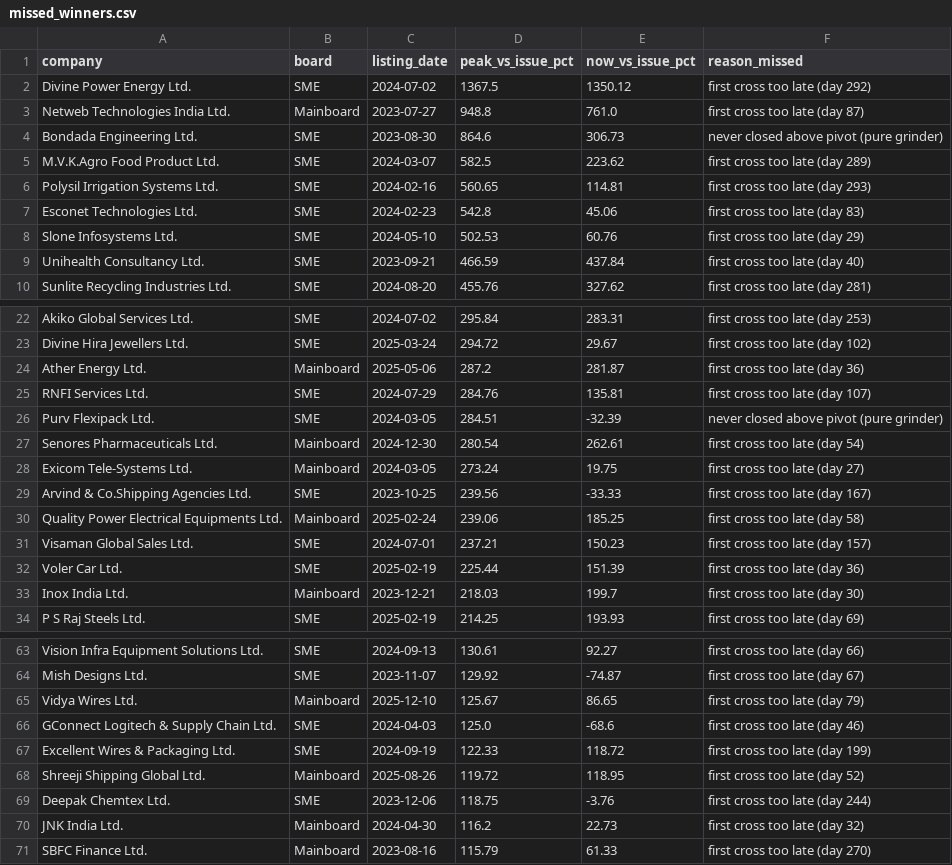
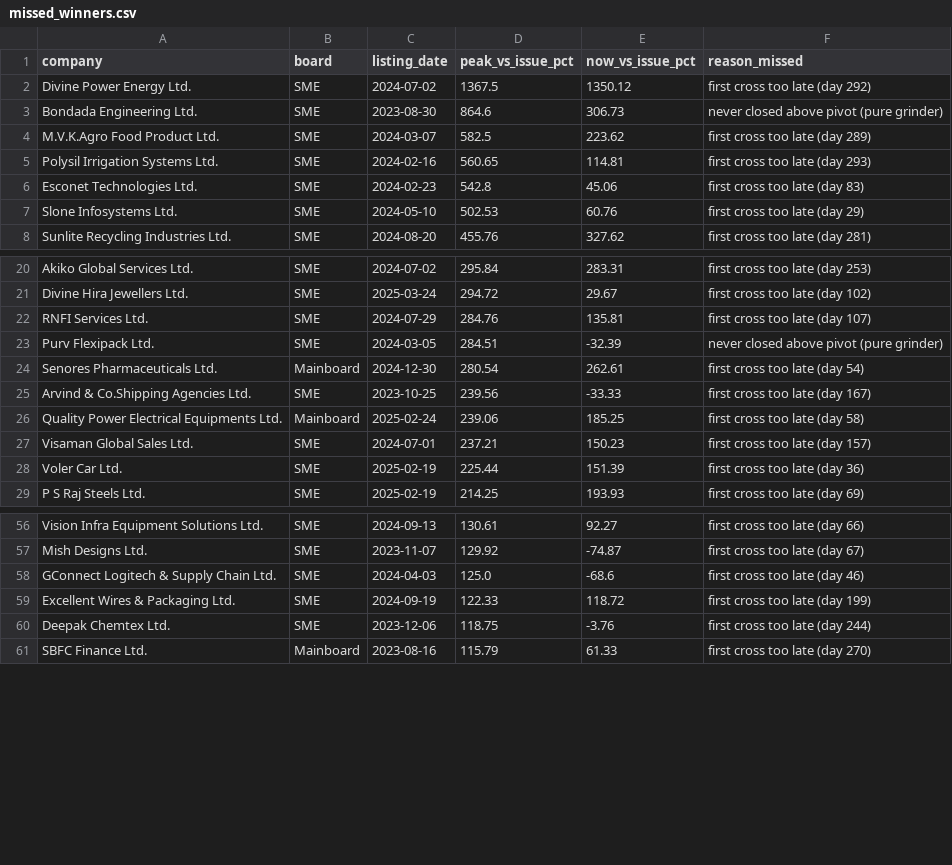
Before and after one commit to rishabhinai-netizen/ipo-radar, a CSV file: data/missed_winners.csv, drawn as a sheet; only a part is shown, gaps mark what is left out; the diff covers the shown part only.

```diff
--- a/data/missed_winners.csv
+++ b/data/missed_winners.csv
@@ -2,3 +2,2 @@ company,board,listing_date,peak_vs_issue_pct,now_vs_issue_pct,reason_missed
 Divine Power Energy Ltd.,SME,2024-07-02,1367.5,1350.12,first cross too late (day 292)
-Netweb Technologies India Ltd.,Mainboard,2023-07-27,948.8,761.0,first cross too late (day 87)
 Bondada Engineering Ltd.,SME,2023-08-30,864.6,306.73,never closed above pivot (pure grinder)
@@ -8,3 +7,2 @@ Esconet Technologies Ltd.,SME,2024-02-23,542.8,45.06,first cross too late (day 8
 Slone Infosystems Ltd.,SME,2024-05-10,502.53,60.76,first cross too late (day 29)
-Unihealth Consultancy Ltd.,SME,2023-09-21,466.59,437.84,first cross too late (day 40)
 Sunlite Recycling Industries Ltd.,SME,2024-08-20,455.76,327.62,first cross too late (day 281)
@@ -23,3 +21,2 @@ Akiko Global Services Ltd.,SME,2024-07-02,295.84,283.31,first cross too late (da
 Divine Hira Jewellers Ltd.,SME,2025-03-24,294.72,29.67,first cross too late (day 102)
-Ather Energy Ltd.,Mainboard,2025-05-06,287.2,281.87,first cross too late (day 36)
 RNFI Services Ltd.,SME,2024-07-29,284.76,135.81,first cross too late (day 107)
@@ -27,3 +24,2 @@ Purv Flexipack Ltd.,SME,2024-03-05,284.51,-32.39,never closed above pivot (pure
 Senores Pharmaceuticals Ltd.,Mainboard,2024-12-30,280.54,262.61,first cross too late (day 54)
-Exicom Tele-Systems Ltd.,Mainboard,2024-03-05,273.24,19.75,first cross too late (day 27)
 Arvind & Co.Shipping Agencies Ltd.,SME,2023-10-25,239.56,-33.33,first cross too late (day 167)
@@ -32,3 +28,2 @@ Visaman Global Sales Ltd.,SME,2024-07-01,237.21,150.23,first cross too late (day
 Voler Car Ltd.,SME,2025-02-19,225.44,151.39,first cross too late (day 36)
-Inox India Ltd.,Mainboard,2023-12-21,218.03,199.7,first cross too late (day 30)
 P S Raj Steels Ltd.,SME,2025-02-19,214.25,193.93,first cross too late (day 69)
@@ -64,8 +57,5 @@ Vision Infra Equipment Solutions Ltd.,SME,2024-09-13,130.61,92.27,first cross to
 Mish Designs Ltd.,SME,2023-11-07,129.92,-74.87,first cross too late (day 67)
-Vidya Wires Ltd.,Mainboard,2025-12-10,125.67,86.65,first cross too late (day 79)
 GConnect Logitech & Supply Chain Ltd.,SME,2024-04-03,125.0,-68.6,first cross too late (day 46)
 Excellent Wires & Packaging Ltd.,SME,2024-09-19,122.33,118.72,first cross too late (day 199)
-Shreeji Shipping Global Ltd.,Mainboard,2025-08-26,119.72,118.95,first cross too late (day 52)
 Deepak Chemtex Ltd.,SME,2023-12-06,118.75,-3.76,first cross too late (day 244)
-JNK India Ltd.,Mainboard,2024-04-30,116.2,22.73,first cross too late (day 32)
 SBFC Finance Ltd.,Mainboard,2023-08-16,115.79,61.33,first cross too late (day 270)
```
Also changed, not shown: 5 removed rows elsewhere in this file, data/bandlock_events.csv, data/event_lockin30.csv, 11 other files.
